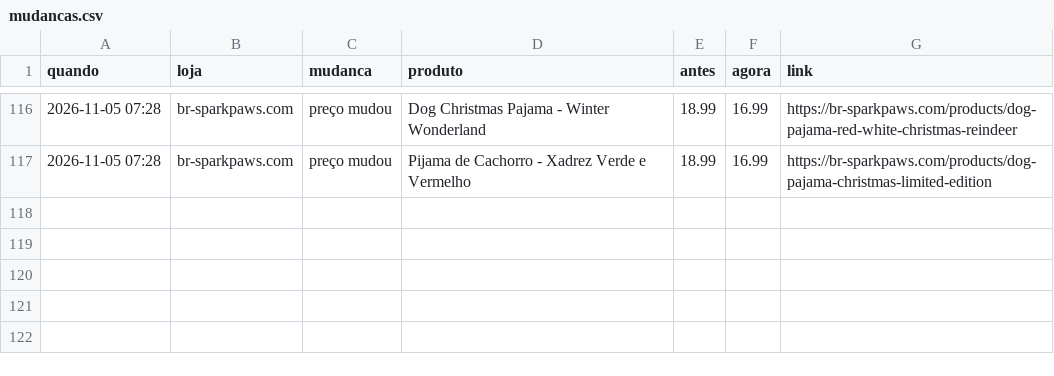
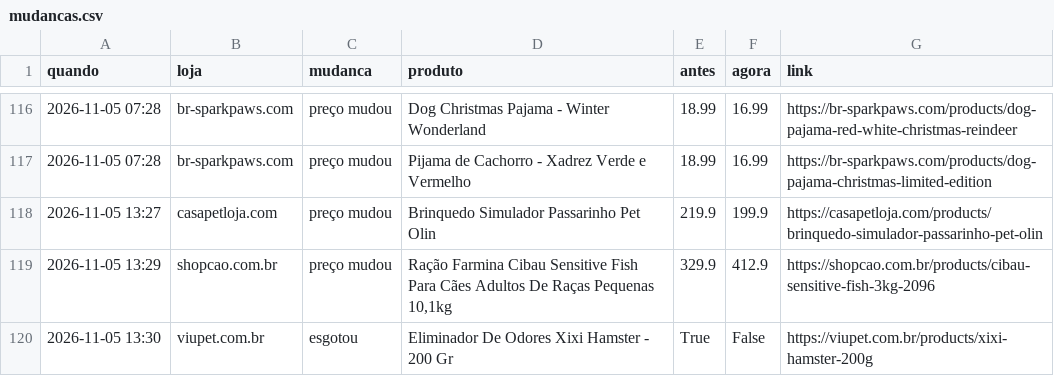
Before and after one commit to helioncontato1-coder/coletor-dados, a CSV file: dados/lojas/mudancas.csv, drawn as a sheet; only a part is shown, gaps mark what is left out; the diff names each change by its address in the sheet, - before the commit and + after, or states it on an @@ line.

```diff
--- a/dados/lojas/mudancas.csv
+++ b/dados/lojas/mudancas.csv
+row 118: 2026-11-05 13:27 | casapetloja.com | preço mudou | Brinquedo Simulador Passarinho Pet Olin | 219.9 | 199.9 | https://casapetloja.com/products/brinquedo-simulador-passarinho-pet-olin
+row 119: 2026-11-05 13:29 | shopcao.com.br | preço mudou | Ração Farmina Cibau Sensitive Fish Para Cães Adultos De Raças Pequenas 10,1kg | 329.9 | 412.9 | https://shopcao.com.br/products/cibau-sensitive-fish-3kg-2096
+row 120: 2026-11-05 13:30 | viupet.com.br | esgotou | Eliminador De Odores Xixi Hamster - 200 Gr | True | False | https://viupet.com.br/products/xixi-hamster-200g
```
Also changed, not shown: dados/lojas/casapetloja.com.csv, dados/lojas/shopcao.com.br.csv, 2 other files.
